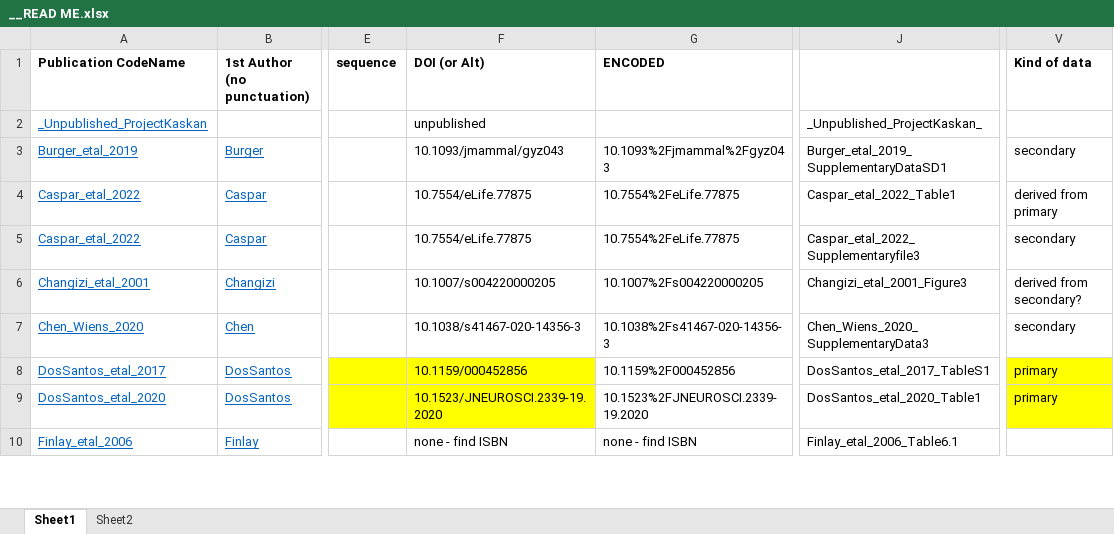
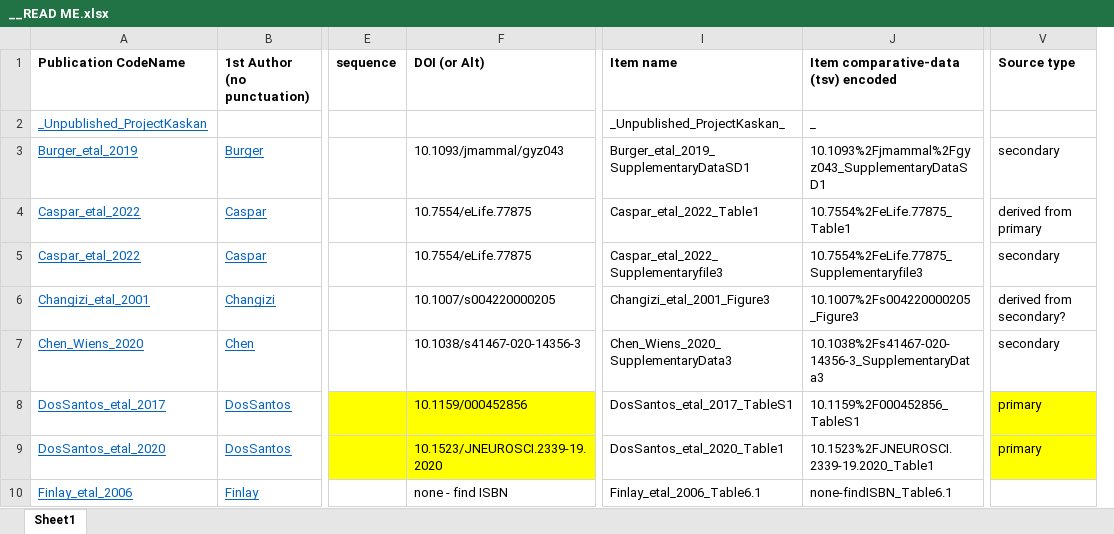
Before and after one commit to AleAliSousa/Evo-M1-Trait-Data, an Excel workbook: __READ ME.xlsx, sheet Sheet1, drawn as a sheet; only a part is shown, gaps mark what is left out; values as stored, in another font and other column widths than the file's, no borders; removed rows and columns are numbered as before the commit, all else as after; the diff names each change by its address in the sheet, - before the commit and + after, or states it on an @@ line.

```diff
--- a/__READ ME.xlsx (sheet Sheet1)
+++ b/__READ ME.xlsx (sheet Sheet1)
-sheet tab: Sheet2
-column G (ENCODED), rows 3-10: 10.1093%2Fjmammal%2Fgyz043 | 10.7554%2FeLife.77875 | 10.7554%2FeLife.77875 | 10.1007%2Fs004220000205 | 10.1038%2Fs41467-020-14356-3 | 10.1159%2F000452856 | 10.1523%2FJNEUROSCI.2339-19.2020 | none - find ISBN
+column J, rows 1-10: Item comparative-data (tsv) encoded | _ | 10.1093%2Fjmammal%2Fgyz043_SupplementaryDataSD1 | 10.7554%2FeLife.77875_Table1 | 10.7554%2FeLife.77875_Supplementaryfile3 | 10.1007%2Fs004220000205_Figure3 | 10.1038%2Fs41467-020-14356-3_SupplementaryData3 | 10.1159%2F000452856_TableS1 | 10.1523%2FJNEUROSCI.2339-19.2020_Table1 | none-findISBN_Table6.1
-I1: (empty)
+I1: Item name
-V1: Kind of data
+V1: Source type
-F2 (DOI (or Alt)): unpublished
+F2 (DOI (or Alt)): (empty)
```
Also changed, not shown: formulas that keep their value, 38 other files.
